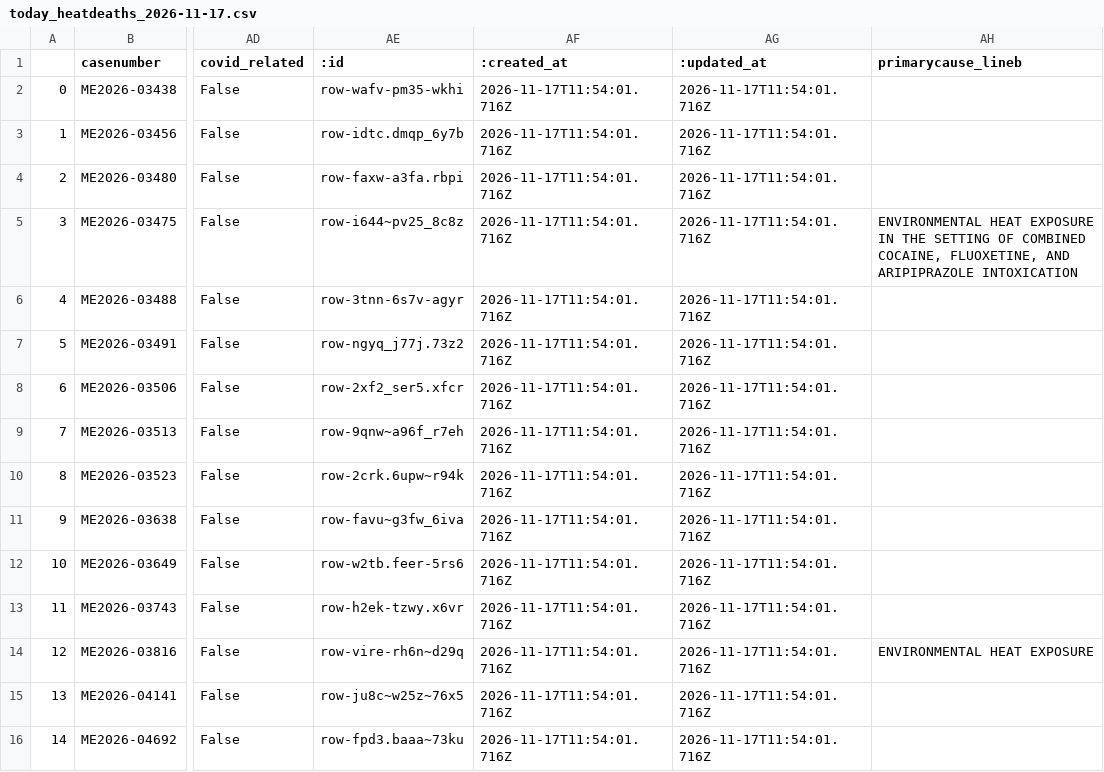
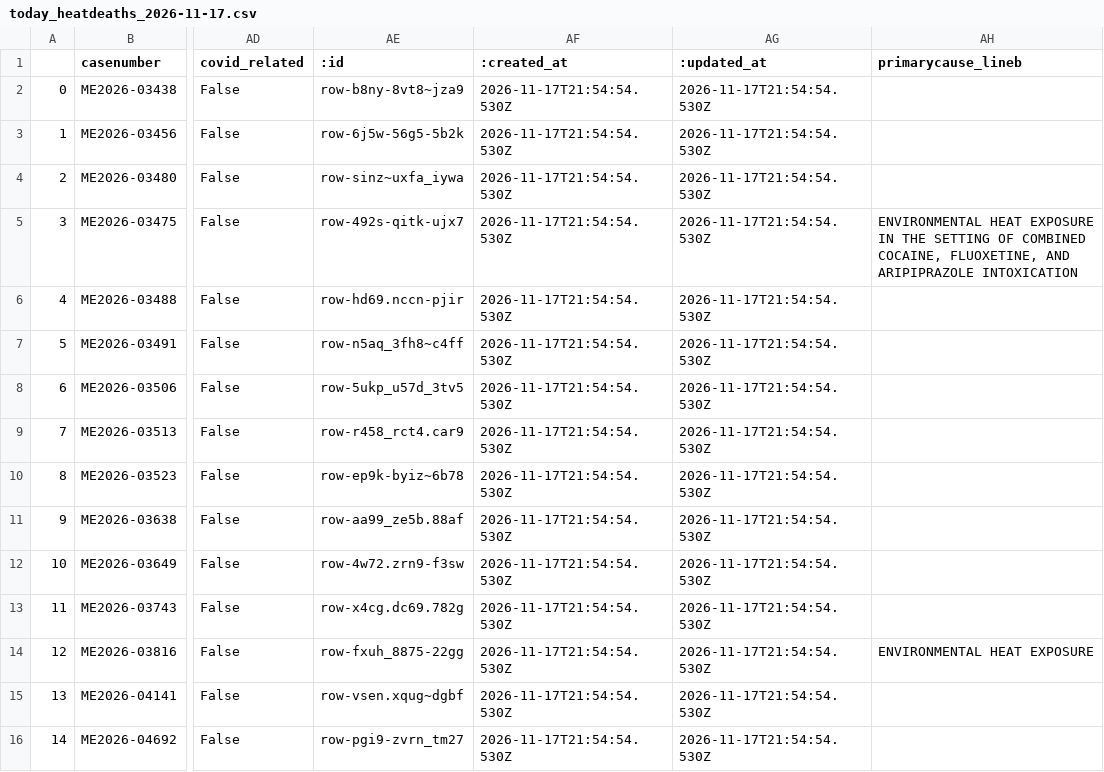
Before and after one commit to cam-rodriguez/cpm_heatbot, a CSV file: data/archive/today_heatdeaths_2026-11-17.csv, drawn as a sheet; only a part is shown, gaps mark what is left out; the diff names each change by its address in the sheet, - before the commit and + after, or states it on an @@ line.

```diff
--- a/data/archive/today_heatdeaths_2026-11-17.csv
+++ b/data/archive/today_heatdeaths_2026-11-17.csv
-AE2 (:id): row-wafv-pm35-wkhi
+AE2 (:id): row-b8ny-8vt8~jza9
-AF2:AF16 (:created_at): 2026-11-17T11:54:01.716Z
+AF2:AF16 (:created_at): 2026-11-17T21:54:54.530Z
-AG2:AG16 (:updated_at): 2026-11-17T11:54:01.716Z
+AG2:AG16 (:updated_at): 2026-11-17T21:54:54.530Z
-AE3 (:id): row-idtc.dmqp_6y7b
+AE3 (:id): row-6j5w-56g5-5b2k
-AE4 (:id): row-faxw-a3fa.rbpi
+AE4 (:id): row-sinz~uxfa_iywa
-AE5 (:id): row-i644~pv25_8c8z
+AE5 (:id): row-492s-qitk-ujx7
-AE6 (:id): row-3tnn-6s7v-agyr
+AE6 (:id): row-hd69.nccn-pjir
-AE7 (:id): row-ngyq_j77j.73z2
+AE7 (:id): row-n5aq_3fh8~c4ff
-AE8 (:id): row-2xf2_ser5.xfcr
+AE8 (:id): row-5ukp_u57d_3tv5
-AE9 (:id): row-9qnw~a96f_r7eh
+AE9 (:id): row-r458_rct4.car9
-AE10 (:id): row-2crk.6upw~r94k
+AE10 (:id): row-ep9k-byiz~6b78
-AE11 (:id): row-favu~g3fw_6iva
+AE11 (:id): row-aa99_ze5b.88af
-AE12 (:id): row-w2tb.feer-5rs6
+AE12 (:id): row-4w72.zrn9-f3sw
-AE13 (:id): row-h2ek-tzwy.x6vr
+AE13 (:id): row-x4cg.dc69.782g
-AE14 (:id): row-vire-rh6n~d29q
+AE14 (:id): row-fxuh_8875-22gg
-AE15 (:id): row-ju8c~w25z~76x5
+AE15 (:id): row-vsen.xqug~dgbf
-AE16 (:id): row-fpd3.baaa~73ku
+AE16 (:id): row-pgi9-zvrn_tm27
```
Also changed, not shown: data/all_heatdeaths.csv, data/archive/lastversion.csv, 1 other file.
